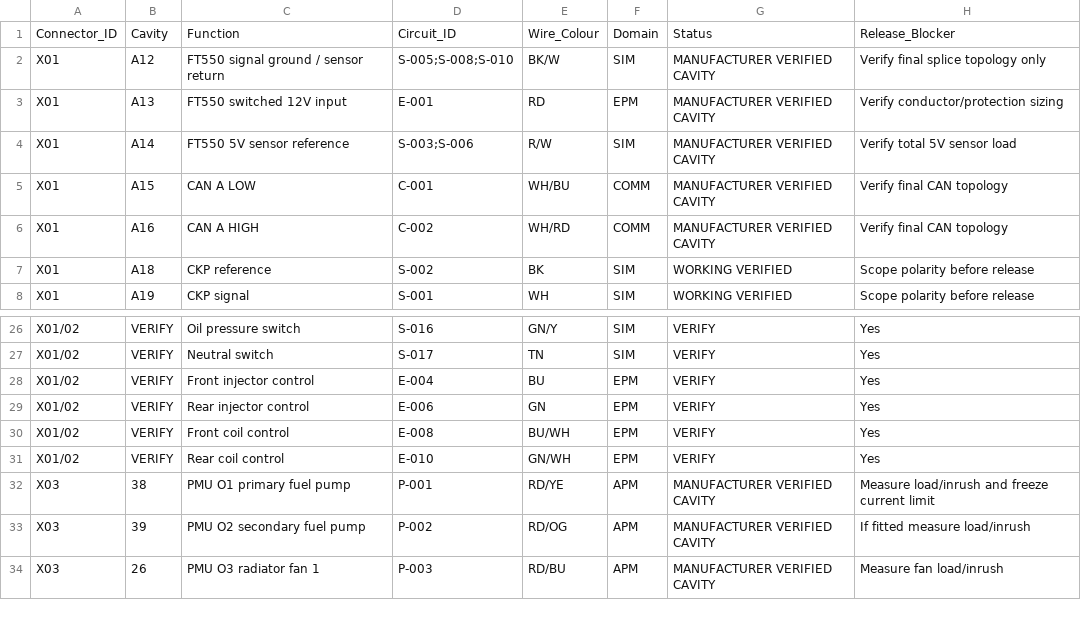
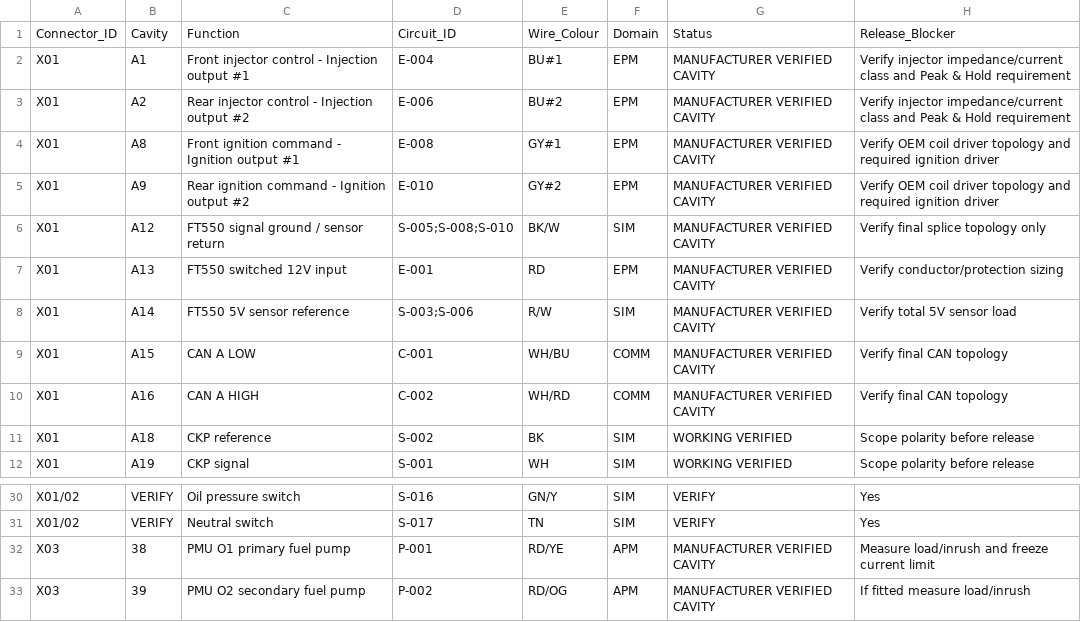
Before and after one commit to sawilso81-M8Cycle/Turbo-Vrod-Fueltec-550-Setup, a CSV file: docs/Production-Harness-Milestone/Connector-Cavity-Schedule.csv, drawn as a sheet; only a part is shown, gaps mark what is left out; the shorter side is filled out with more unchanged rows.

Commit message:
Add verified FT550 injector and ignition cavities

```diff
--- a/docs/Production-Harness-Milestone/Connector-Cavity-Schedule.csv
+++ b/docs/Production-Harness-Milestone/Connector-Cavity-Schedule.csv
@@ -1,2 +1,6 @@
 Connector_ID,Cavity,Function,Circuit_ID,Wire_Colour,Domain,Status,Release_Blocker
+X01,A1,Front injector control - Injection output #1,E-004,BU#1,EPM,MANUFACTURER VERIFIED CAVITY,Verify injector impedance/current class and Peak & Hold requirement
+X01,A2,Rear injector control - Injection output #2,E-006,BU#2,EPM,MANUFACTURER VERIFIED CAVITY,Verify injector impedance/current class and Peak & Hold requirement
+X01,A8,Front ignition command - Ignition output #1,E-008,GY#1,EPM,MANUFACTURER VERIFIED CAVITY,Verify OEM coil driver topology and required ignition driver
+X01,A9,Rear ignition command - Ignition output #2,E-010,GY#2,EPM,MANUFACTURER VERIFIED CAVITY,Verify OEM coil driver topology and required ignition driver
 X01,A12,FT550 signal ground / sensor return,S-005;S-008;S-010,BK/W,SIM,MANUFACTURER VERIFIED CAVITY,Verify final splice topology only
@@ -27,6 +31,2 @@ X01/02,VERIFY,Oil pressure switch,S-016,GN/Y,SIM,VERIFY,Yes
 X01/02,VERIFY,Neutral switch,S-017,TN,SIM,VERIFY,Yes
-X01/02,VERIFY,Front injector control,E-004,BU,EPM,VERIFY,Yes
-X01/02,VERIFY,Rear injector control,E-006,GN,EPM,VERIFY,Yes
-X01/02,VERIFY,Front coil control,E-008,BU/WH,EPM,VERIFY,Yes
-X01/02,VERIFY,Rear coil control,E-010,GN/WH,EPM,VERIFY,Yes
 X03,38,PMU O1 primary fuel pump,P-001,RD/YE,APM,MANUFACTURER VERIFIED CAVITY,Measure load/inrush and freeze current limit
```
